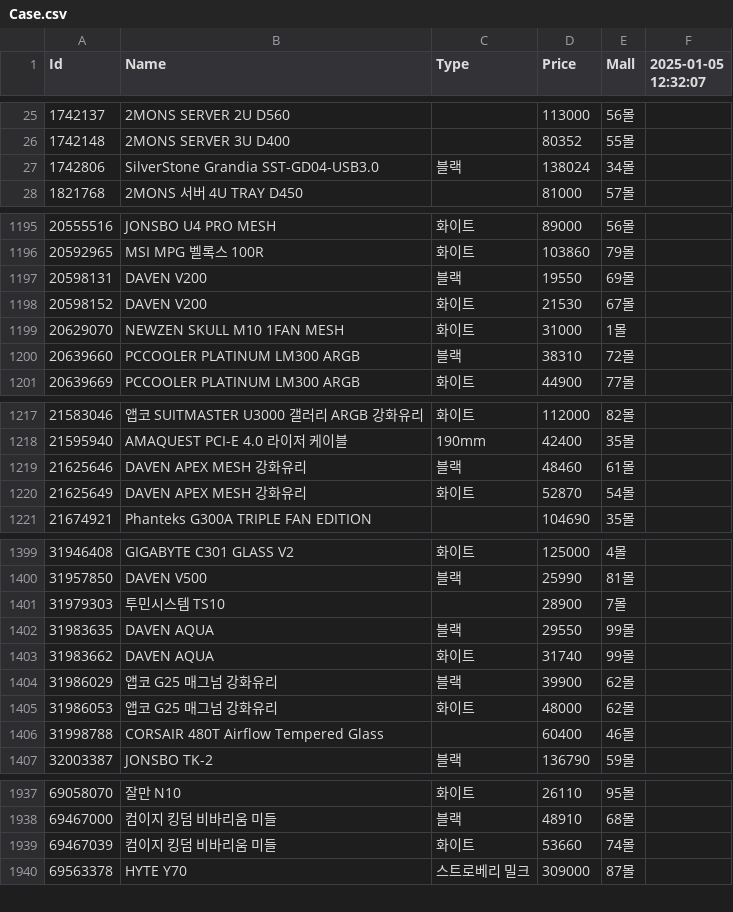
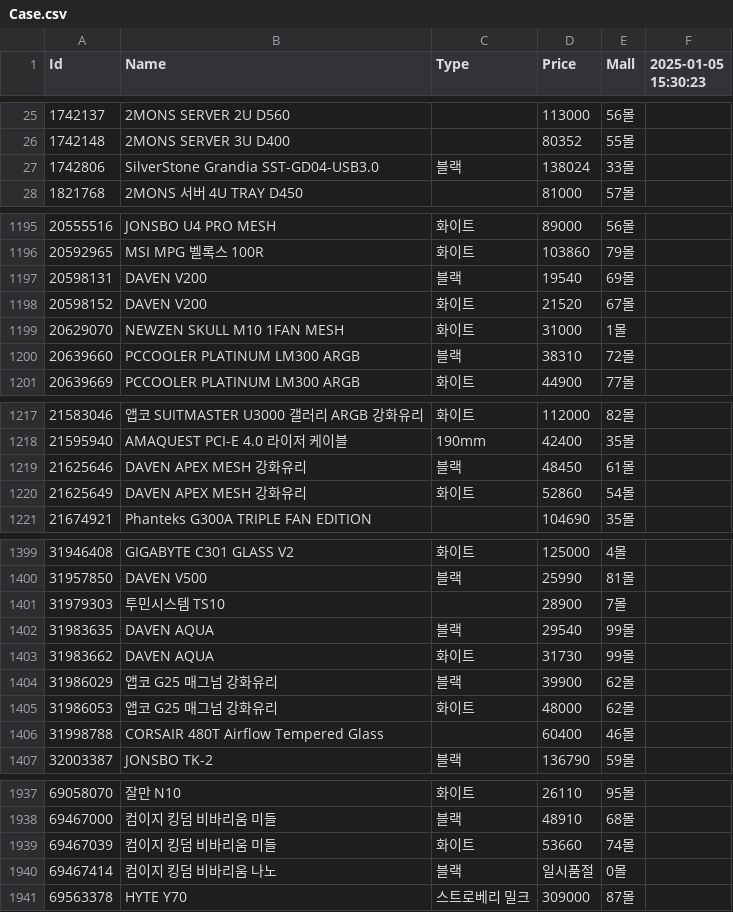
Before and after one commit to SSSSSSSSSSSSSSSSSSSSSSSSSSSSSSSSSSSSSun/Danawa-Crawler, a CSV file: crawl_data/Case.csv, drawn as a sheet; only a part is shown, gaps mark what is left out; the diff covers the shown part only.

Commit message:
Bot - Auto Crawl | 2025-01-05 15:35:42

```diff
--- a/crawl_data/Case.csv
+++ b/crawl_data/Case.csv
@@ -1 +1 @@
-Id,Name,Type,Price,Mall,2025-01-05 12:32:07
+Id,Name,Type,Price,Mall,2025-01-05 15:30:23
@@ -26,3 +26,3 @@ Id,Name,Type,Price,Mall,2025-01-05 12:32:07
 1742148,2MONS SERVER 3U D400,,80352,55몰,
-1742806,SilverStone Grandia SST-GD04-USB3.0,블랙,138024,34몰,
+1742806,SilverStone Grandia SST-GD04-USB3.0,블랙,138024,33몰,
 1821768,2MONS 서버 4U TRAY D450,,81000,57몰,
@@ -1196,4 +1196,4 @@ Id,Name,Type,Price,Mall,2025-01-05 12:32:07
 20592965,MSI MPG 벨록스 100R,화이트,103860,79몰,
-20598131,DAVEN V200,블랙,19550,69몰,
-20598152,DAVEN V200,화이트,21530,67몰,
+20598131,DAVEN V200,블랙,19540,69몰,
+20598152,DAVEN V200,화이트,21520,67몰,
 20629070,NEWZEN SKULL M10 1FAN MESH,화이트,31000,1몰,
@@ -1218,4 +1218,4 @@ Id,Name,Type,Price,Mall,2025-01-05 12:32:07
 21595940,AMAQUEST PCI-E 4.0 라이저 케이블,190mm,42400,35몰,
-21625646,DAVEN APEX MESH 강화유리,블랙,48460,61몰,
-21625649,DAVEN APEX MESH 강화유리,화이트,52870,54몰,
+21625646,DAVEN APEX MESH 강화유리,블랙,48450,61몰,
+21625649,DAVEN APEX MESH 강화유리,화이트,52860,54몰,
 21674921,Phanteks G300A TRIPLE FAN EDITION,,104690,35몰,
@@ -1401,4 +1401,4 @@ Id,Name,Type,Price,Mall,2025-01-05 12:32:07
 31979303,투민시스템 TS10,,28900,7몰,
-31983635,DAVEN AQUA,블랙,29550,99몰,
-31983662,DAVEN AQUA,화이트,31740,99몰,
+31983635,DAVEN AQUA,블랙,29540,99몰,
+31983662,DAVEN AQUA,화이트,31730,99몰,
 31986029,앱코 G25 매그넘 강화유리,블랙,39900,62몰,
@@ -1939,2 +1939,3 @@ Id,Name,Type,Price,Mall,2025-01-05 12:32:07
 69467039,컴이지 킹덤 비바리움 미들,화이트,53660,74몰,
+69467414,컴이지 킹덤 비바리움 나노,블랙,일시품절,0몰,
 69563378,HYTE Y70,스트로베리 밀크,309000,87몰,
```
Also changed, not shown: 16 edited cells elsewhere in this file, crawl_data/AIO Cooler.csv, crawl_data/Air Cooler.csv, 7 other files.
